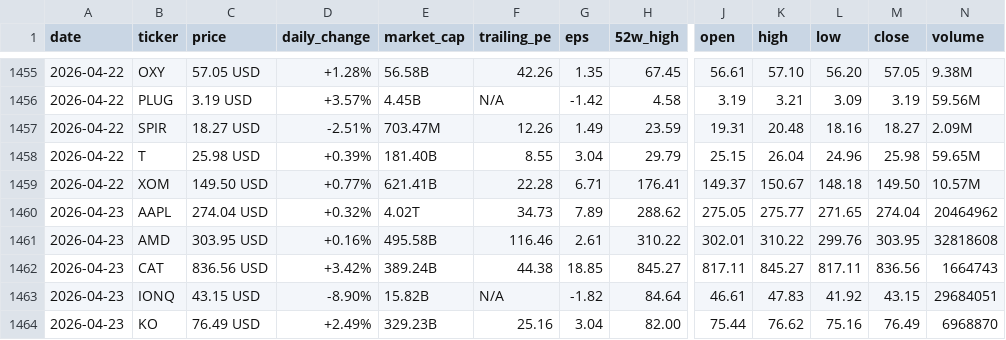
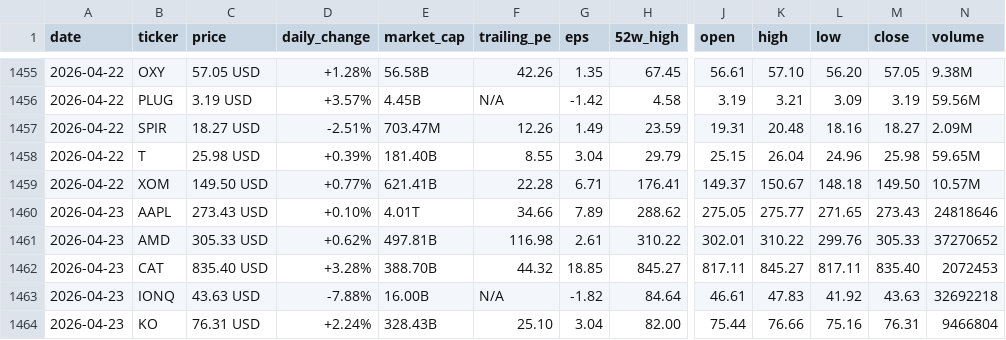
Before and after one commit to parkjunhee0510/pkrich, a CSV file: output/data/price_history.csv, drawn as a sheet; only a part is shown, gaps mark what is left out; the diff covers the shown part only; the diff names each change by its address in the sheet, - before the commit and + after, or states it on an @@ line.

```diff
--- a/output/data/price_history.csv
+++ b/output/data/price_history.csv
-C1460 (price): 274.04 USD
+C1460 (price): 273.43 USD
-D1460 (daily_change): +0.32%
+D1460 (daily_change): +0.10%
-E1460 (market_cap): 4.02T
+E1460 (market_cap): 4.01T
-F1460 (trailing_pe): 34.73
+F1460 (trailing_pe): 34.66
-M1460 (close): 274.04
+M1460 (close): 273.43
-N1460 (volume): 20464962
+N1460 (volume): 24818646
-C1461 (price): 303.95 USD
+C1461 (price): 305.33 USD
-D1461 (daily_change): +0.16%
+D1461 (daily_change): +0.62%
-E1461 (market_cap): 495.58B
+E1461 (market_cap): 497.81B
-F1461 (trailing_pe): 116.46
+F1461 (trailing_pe): 116.98
-M1461 (close): 303.95
+M1461 (close): 305.33
-N1461 (volume): 32818608
+N1461 (volume): 37270652
-C1462 (price): 836.56 USD
+C1462 (price): 835.40 USD
-D1462 (daily_change): +3.42%
+D1462 (daily_change): +3.28%
-E1462 (market_cap): 389.24B
+E1462 (market_cap): 388.70B
-F1462 (trailing_pe): 44.38
+F1462 (trailing_pe): 44.32
-M1462 (close): 836.56
+M1462 (close): 835.40
-N1462 (volume): 1664743
+N1462 (volume): 2072453
-C1463 (price): 43.15 USD
+C1463 (price): 43.63 USD
-D1463 (daily_change): -8.90%
+D1463 (daily_change): -7.88%
-E1463 (market_cap): 15.82B
+E1463 (market_cap): 16.00B
-M1463 (close): 43.15
+M1463 (close): 43.63
-N1463 (volume): 29684051
+N1463 (volume): 32692218
-C1464 (price): 76.49 USD
+C1464 (price): 76.31 USD
-D1464 (daily_change): +2.49%
+D1464 (daily_change): +2.24%
-E1464 (market_cap): 329.23B
+E1464 (market_cap): 328.43B
-F1464 (trailing_pe): 25.16
+F1464 (trailing_pe): 25.10
-K1464 (high): 76.62
+K1464 (high): 76.66
-M1464 (close): 76.49
+M1464 (close): 76.31
-N1464 (volume): 6968870
+N1464 (volume): 9466804
```
Also changed, not shown: 37 edited cells elsewhere in this file, 24 other files.
